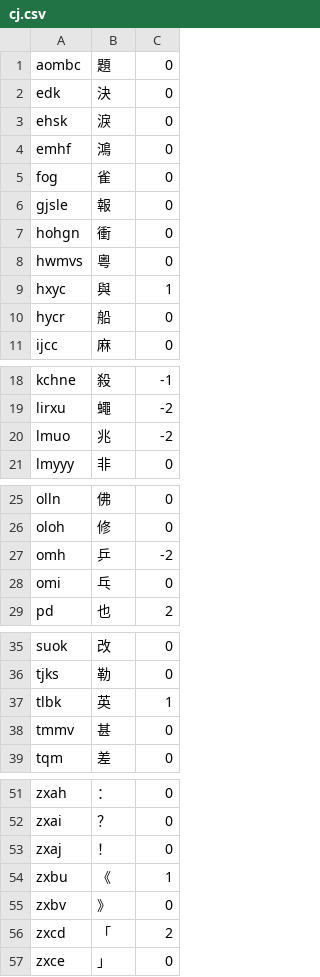
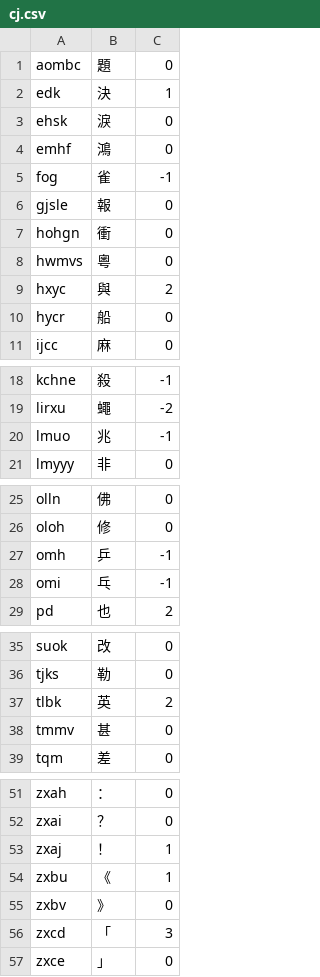
Before and after one commit to davidfung/cj, a CSV file: data/cj.csv, drawn as a sheet; only a part is shown, gaps mark what is left out; the diff covers the shown part only.

```diff
--- a/data/cj.csv
+++ b/data/cj.csv
@@ -1,6 +1,6 @@
 aombc,題,0
-edk,決,0
+edk,決,1
 ehsk,淚,0
 emhf,鴻,0
-fog,雀,0
+fog,雀,-1
 gjsle,報,0
@@ -8,3 +8,3 @@ hohgn,衝,0
 hwmvs,粵,0
-hxyc,與,1
+hxyc,與,2
 hycr,船,0
@@ -19,3 +19,3 @@ kchne,殺,-1
 lirxu,蠅,-2
-lmuo,兆,-2
+lmuo,兆,-1
 lmyyy,非,0
@@ -26,4 +26,4 @@ olln,佛,0
 oloh,修,0
-omh,乒,-2
-omi,乓,0
+omh,乒,-1
+omi,乓,-1
 pd,也,2
@@ -36,3 +36,3 @@ suok,改,0
 tjks,勒,0
-tlbk,英,1
+tlbk,英,2
 tmmv,甚,0
@@ -52,6 +52,6 @@ zxah,：,0
 zxai,？,0
-zxaj,！,0
+zxaj,！,1
 zxbu,《,1
 zxbv,》,0
-zxcd,「,2
+zxcd,「,3
 zxce,」,0
```
Also changed, not shown: 1 edited cell elsewhere in this file, 1 other file.
